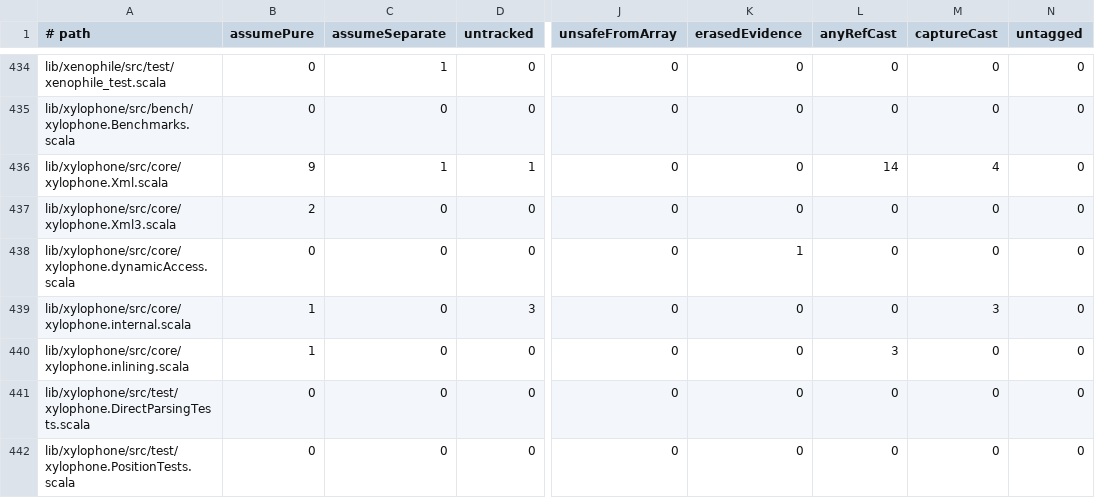
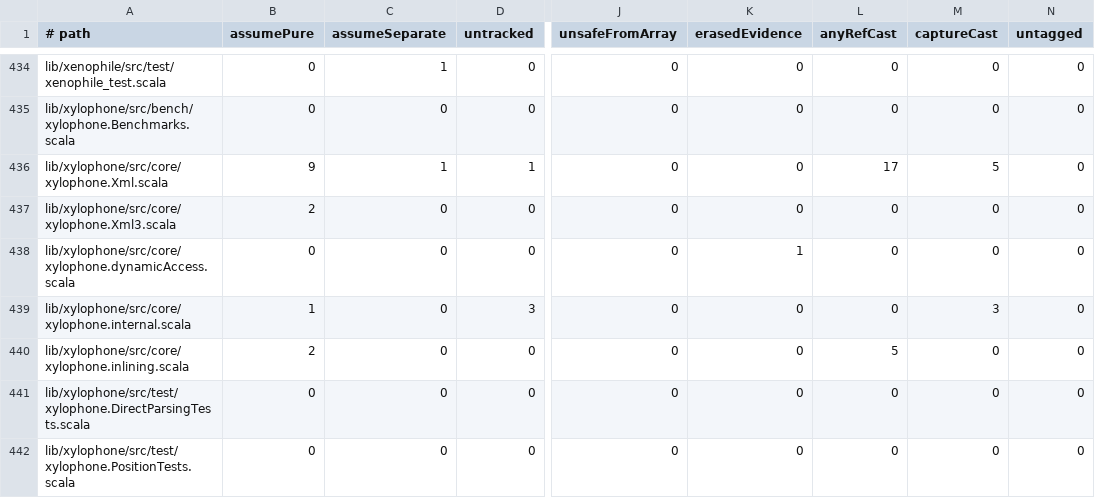
Before and after one commit to propensive/soundness, a TSV file: etc/escape-baseline.tsv, drawn as a sheet; only a part is shown, gaps mark what is left out; the diff names each change by its address in the sheet, - before the commit and + after, or states it on an @@ line.

```diff
--- a/etc/escape-baseline.tsv
+++ b/etc/escape-baseline.tsv
-L436 (anyRefCast): 14
+L436 (anyRefCast): 17
-M436 (captureCast): 4
+M436 (captureCast): 5
-B440 (assumePure): 1
+B440 (assumePure): 2
-L440 (anyRefCast): 3
+L440 (anyRefCast): 5
```
Also changed, not shown: 6 other files.
